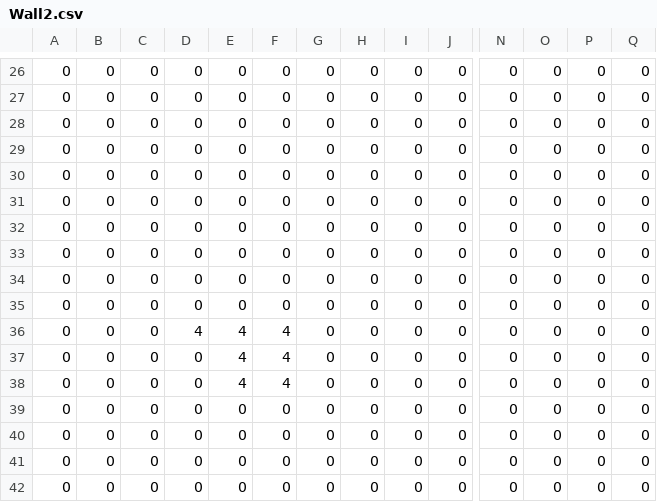
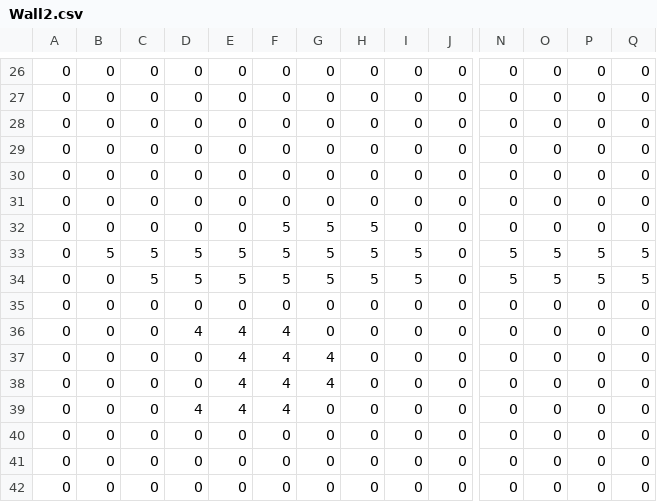
Before and after one commit to Swasams/Narrative_Level_Sandbox, a CSV file: Assets/Narrative_RY/Assets/simplified/Level_0/Wall2.csv, drawn as a sheet; only a part is shown, gaps mark what is left out; removed rows and columns are numbered as before the commit, all else as after; rows hold the shown columns only; the diff names each change by its address in the sheet, - before the commit and + after, or states it on an @@ line.

```diff
--- a/Assets/Narrative_RY/Assets/simplified/Level_0/Wall2.csv
+++ b/Assets/Narrative_RY/Assets/simplified/Level_0/Wall2.csv
-F32:F34: 0
+F32:F34: 5
-G32:G34: 0
+G32:G34: 5
-H32:H34: 0
+H32:H34: 5
-B33: 0
+B33: 5
-C33:C34: 0
+C33:C34: 5
-D33:D34: 0
+D33:D34: 5
-E33:E34: 0
+E33:E34: 5
-I33:I34: 0
+I33:I34: 5
-N33:N34: 0
+N33:N34: 5
-O33:O34: 0
+O33:O34: 5
-P33:P34: 0
+P33:P34: 5
-Q33:Q34: 0
+Q33:Q34: 5
-G37:G38: 0
+G37:G38: 4
-row 39: 0 | 0 | 0 | 0 | 0 | 0 | 0 | 0 | 0 | 0 | 0 | 0 | 0 | 0
+row 39: 0 | 0 | 0 | 4 | 4 | 4 | 0 | 0 | 0 | 0 | 0 | 0 | 0 | 0
```
Also changed, not shown: 31 other files.
